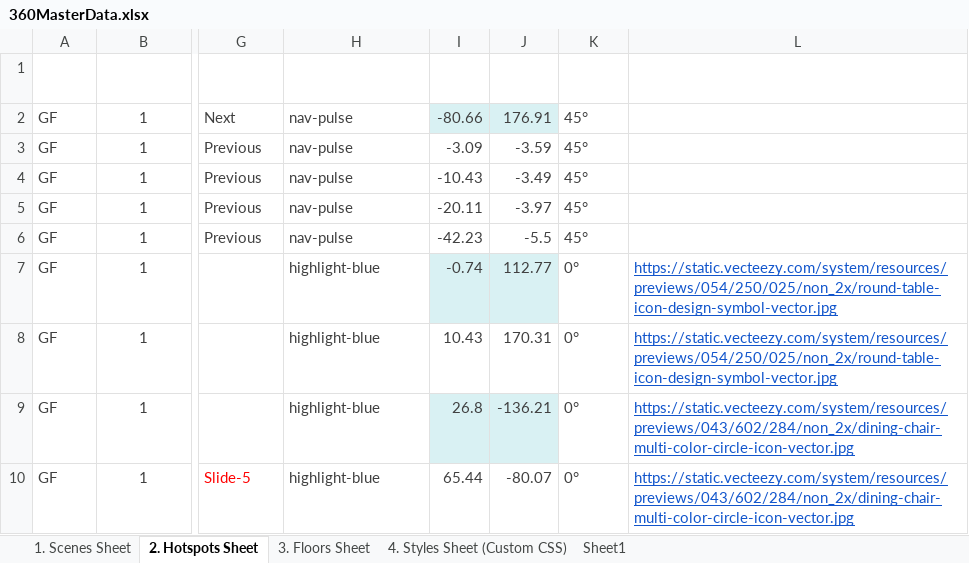
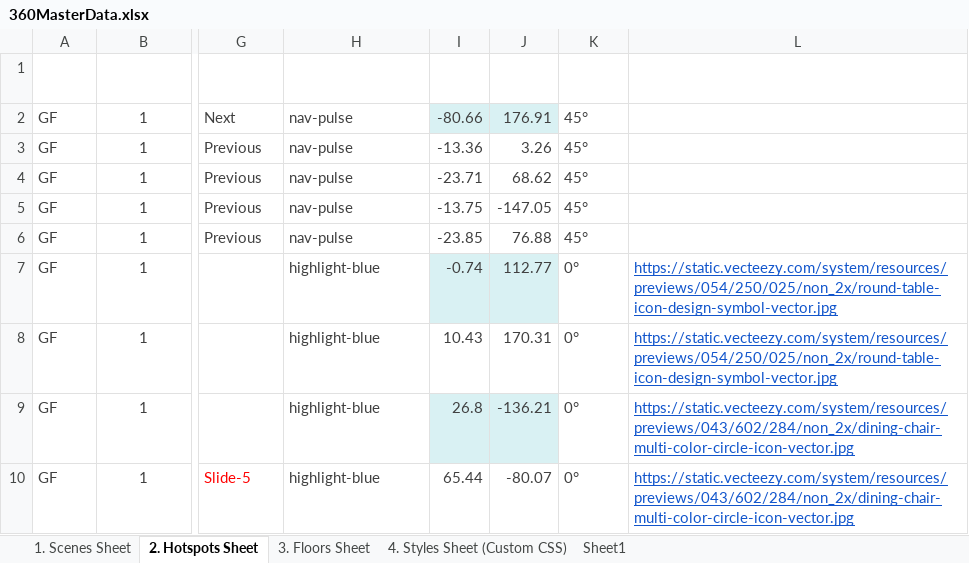
Before and after one commit to Rmoosa2014/vr-tour, an Excel workbook: 360MasterData.xlsx, sheet 2. Hotspots Sheet, drawn as a sheet; only a part is shown, gaps mark what is left out; values as stored, in another font and other column widths than the file's, no borders; table styles not drawn; the diff names each change by its address in the sheet, - before the commit and + after, or states it on an @@ line.

Commit message:
Add files via upload

```diff
--- a/360MasterData.xlsx (sheet 2. Hotspots Sheet)
+++ b/360MasterData.xlsx (sheet 2. Hotspots Sheet)
-I3 (Pitch): -3.09
+I3 (Pitch): -13.36
-J3 (Yaw): -3.59
+J3 (Yaw): 3.26
-I4 (Pitch): -10.43
+I4 (Pitch): -23.71
-J4 (Yaw): -3.49
+J4 (Yaw): 68.62
-I5 (Pitch): -20.11
+I5 (Pitch): -13.75
-J5 (Yaw): -3.97
+J5 (Yaw): -147.05
-I6 (Pitch): -42.23
+I6 (Pitch): -23.85
-J6 (Yaw): -5.5
+J6 (Yaw): 76.88
```
